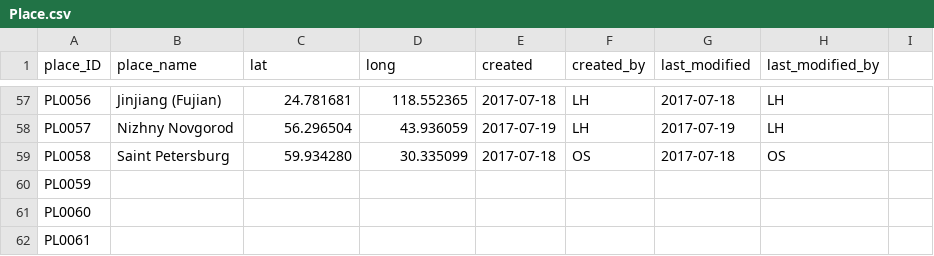
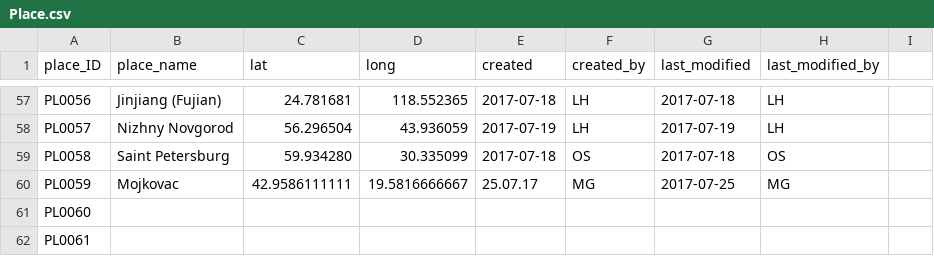
Before and after one commit to duncdrum/mini-reading, a CSV file: Place.csv, drawn as a sheet; only a part is shown, gaps mark what is left out.

```diff
--- a/Place.csv
+++ b/Place.csv
@@ -59,3 +59,3 @@ PL0057,Nizhny Novgorod,56.296504,43.936059,2017-07-19,LH,2017-07-19,LH,
 PL0058,Saint Petersburg,59.934280,30.335099,2017-07-18,OS,2017-07-18,OS,
-PL0059,,,,,,,,
+PL0059,Mojkovac,42.9586111111,19.5816666667,25.07.17,MG,2017-07-25,MG,
 PL0060,,,,,,,,
```
Also changed, not shown: Act.csv, Genre.csv, 3 other files.
